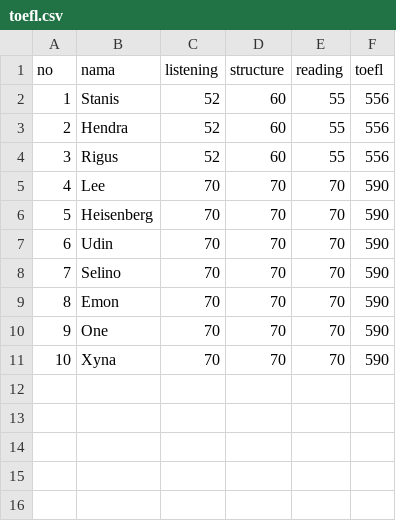
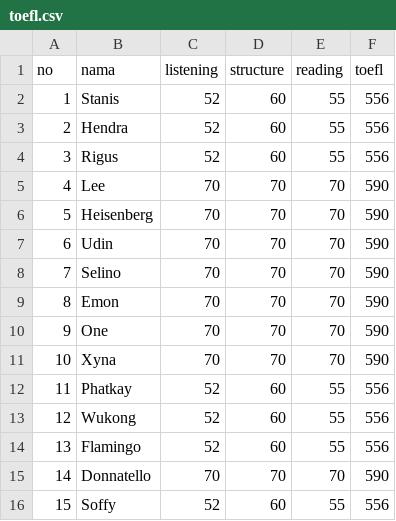
Before and after one commit to arivle/TOEFL-Data-Dummy, a CSV file: data/toefl.csv, drawn as a sheet; the diff names each change by its address in the sheet, - before the commit and + after, or states it on an @@ line.

Commit message:
input more data

```diff
--- a/data/toefl.csv
+++ b/data/toefl.csv
+row 12: 11 | Phatkay | 52 | 60 | 55 | 556
+row 13: 12 | Wukong | 52 | 60 | 55 | 556
+row 14: 13 | Flamingo | 52 | 60 | 55 | 556
+row 15: 14 | Donnatello | 70 | 70 | 70 | 590
+row 16: 15 | Soffy | 52 | 60 | 55 | 556
```
